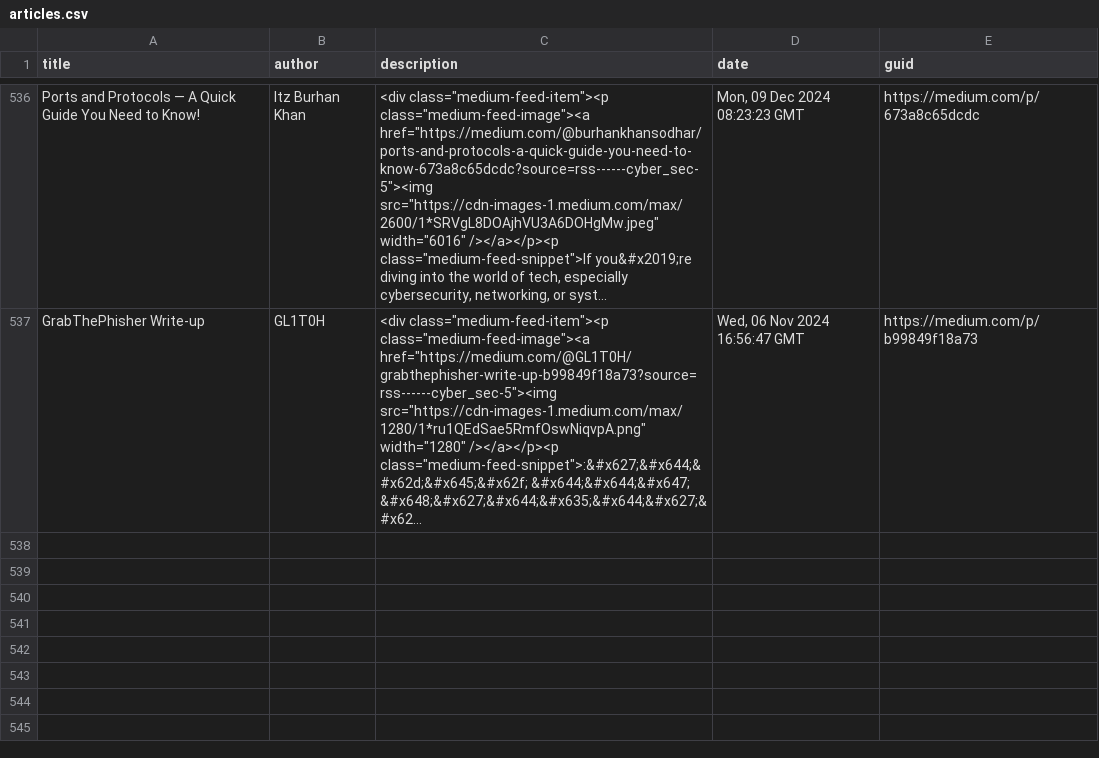
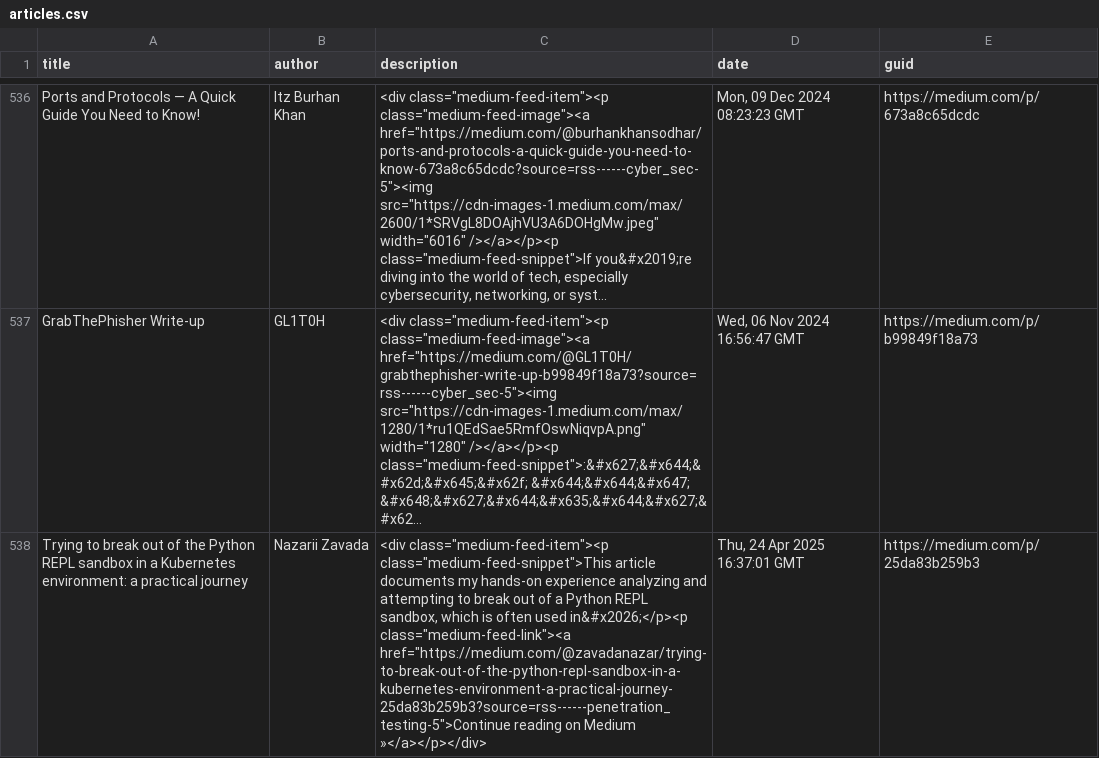
Before and after one commit to thexnumb/thexwriteup, a CSV file: articles.csv, drawn as a sheet; only a part is shown, gaps mark what is left out; long unchanged cells end in …; the diff names each change by its address in the sheet, - before the commit and + after, or states it on an @@ line.

```diff
--- a/articles.csv
+++ b/articles.csv
+row 538: Trying to break out of the Python REPL sandbox in a Kubernetes environment: a practical journey | Nazarii Zavada | <div class="medium-feed-item"><p class="medium-feed-snippet">This article documents my hands-on experience analyzing and attempting to break out of a Python REPL sandbox, which is often used in&#x2026;</p><p class="medium-feed-link"><a href="https://medium.com/@zavadanazar/trying-to-break-out-of-the-python-repl-sandbox-in-a-kubernetes-environment-a-practical-journey-25da83b259b3?source=rss------penetration_testing-5">Continue reading on Medium »</a></p></div> | Thu, 24 Apr 2025 16:37:01 GMT | https://medium.com/p/25da83b259b3
```
